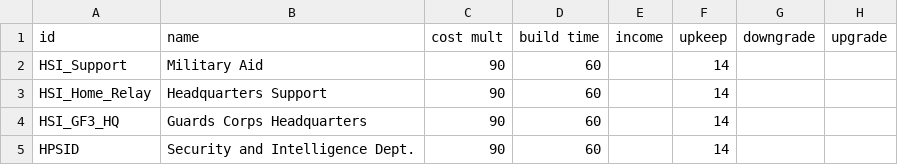
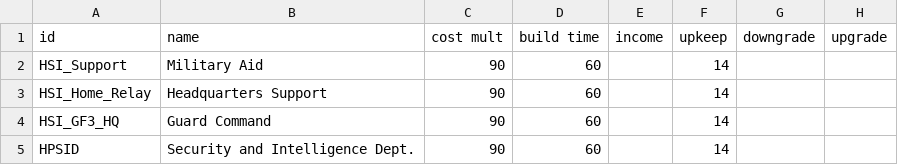
Before and after one commit to persocom01/HaloDynamicsShipIndustry_EN, a CSV file: data/campaign/industries.csv, drawn as a sheet; only a part is shown; the diff names each change by its address in the sheet, - before the commit and + after, or states it on an @@ line.

```diff
--- a/data/campaign/industries.csv
+++ b/data/campaign/industries.csv
-B4 (name): Guards Corps Headquarters
+B4 (name): Guard Command
```
Also changed, not shown: data/campaign/rules.csv, data/hullmods/hull_mods.csv, 10 other files.
